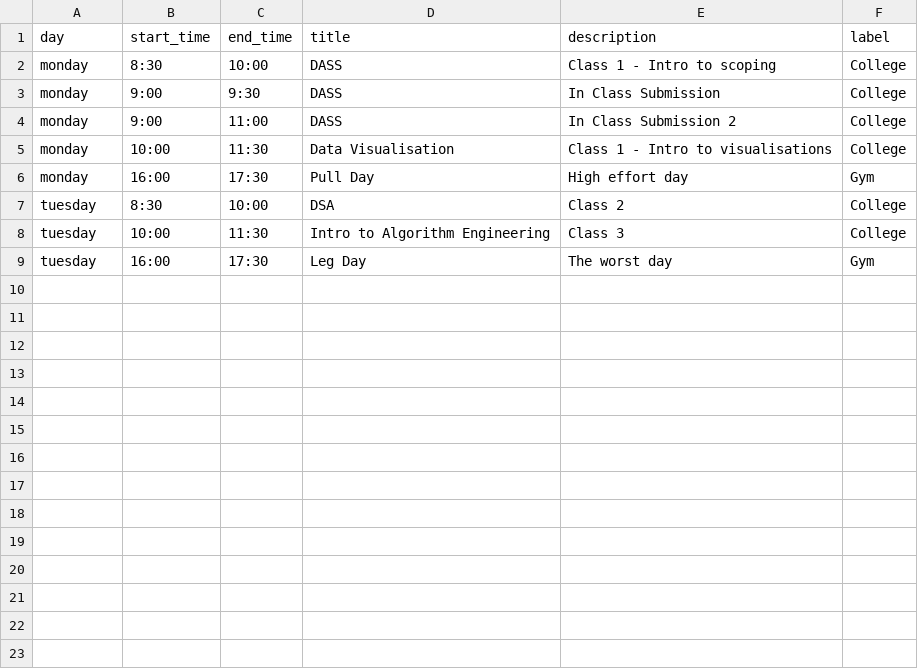
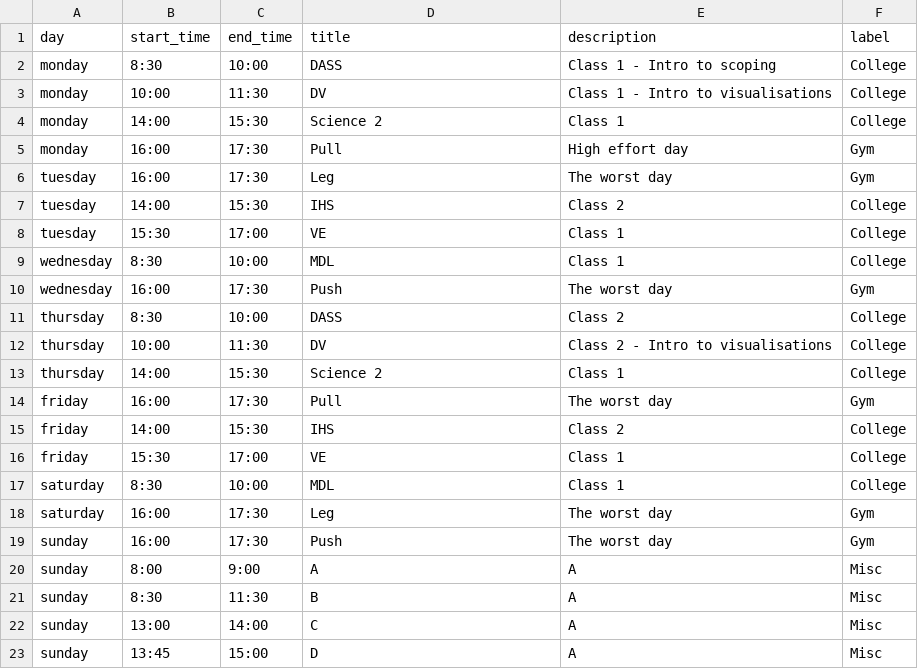
Before and after one commit to vnnm404/dv_lab3, a CSV file: data/weekly.csv, drawn as a sheet.

Commit message:
polished weekly

```diff
--- a/data/weekly.csv
+++ b/data/weekly.csv
@@ -2,8 +2,22 @@ day,start_time,end_time,title,description,label
 monday,8:30,10:00,DASS,Class 1 - Intro to scoping,College
-monday,9:00,9:30,DASS,In Class Submission,College
-monday,9:00,11:00,DASS,In Class Submission 2,College
-monday,10:00,11:30,Data Visualisation,Class 1 - Intro to visualisations,College
-monday,16:00,17:30,Pull Day,High effort day,Gym
-tuesday,8:30,10:00,DSA,Class 2,College
-tuesday,10:00,11:30,Intro to Algorithm Engineering,Class 3,College
-tuesday,16:00,17:30,Leg Day,The worst day,Gym
+monday,10:00,11:30,DV,Class 1 - Intro to visualisations,College
+monday,14:00,15:30,Science 2,Class 1,College
+monday,16:00,17:30,Pull,High effort day,Gym
+tuesday,16:00,17:30,Leg,The worst day,Gym
+tuesday,14:00,15:30,IHS,Class 2,College
+tuesday,15:30,17:00,VE,Class 1,College
+wednesday,8:30,10:00,MDL,Class 1,College
+wednesday,16:00,17:30,Push,The worst day,Gym
+thursday,8:30,10:00,DASS,Class 2,College
+thursday,10:00,11:30,DV,Class 2 - Intro to visualisations,College
+thursday,14:00,15:30,Science 2,Class 1,College
+friday,16:00,17:30,Pull,The worst day,Gym
+friday,14:00,15:30,IHS,Class 2,College
+friday,15:30,17:00,VE,Class 1,College
+saturday,8:30,10:00,MDL,Class 1,College
+saturday,16:00,17:30,Leg,The worst day,Gym
+sunday,16:00,17:30,Push,The worst day,Gym
+sunday,8:00,9:00,A,A,Misc
+sunday,8:30,11:30,B,A,Misc
+sunday,13:00,14:00,C,A,Misc
+sunday,13:45,15:00,D,A,Misc
```
Also changed, not shown: 3 other files.
